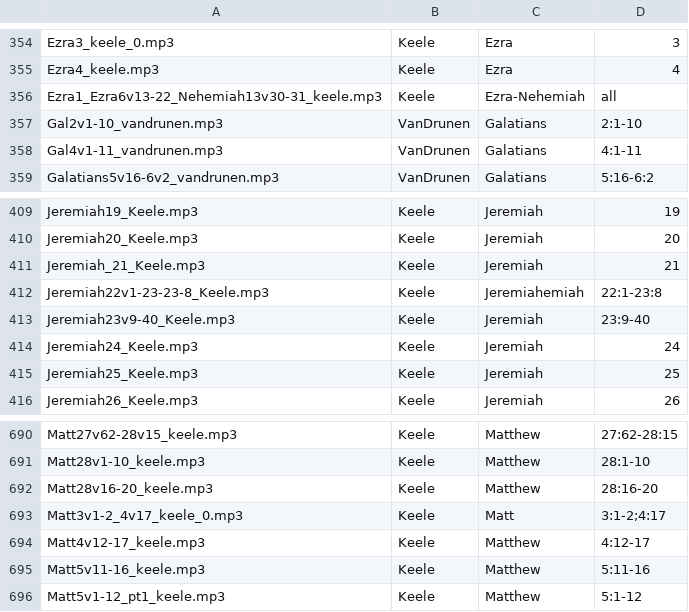
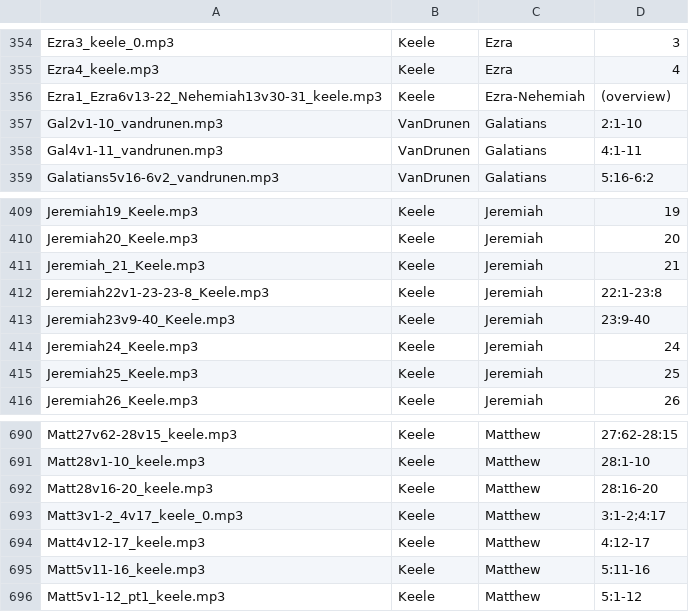
Before and after one commit to RubeRad/eopc, a CSV file: parsed_mp3s.csv, drawn as a sheet; only a part is shown, gaps mark what is left out; the diff covers the shown part only.

```diff
--- a/parsed_mp3s.csv
+++ b/parsed_mp3s.csv
@@ -355,3 +355,3 @@ Ezra3_keele_0.mp3,Keele,Ezra,3,
 Ezra4_keele.mp3,Keele,Ezra,4,
-Ezra1_Ezra6v13-22_Nehemiah13v30-31_keele.mp3,Keele,Ezra-Nehemiah,all
+Ezra1_Ezra6v13-22_Nehemiah13v30-31_keele.mp3,Keele,Ezra-Nehemiah,(overview)
 Gal2v1-10_vandrunen.mp3,VanDrunen,Galatians,2:1-10,
@@ -411,3 +411,3 @@ Jeremiah20_Keele.mp3,Keele,Jeremiah,20,
 Jeremiah_21_Keele.mp3,Keele,Jeremiah,21,
-Jeremiah22v1-23-23-8_Keele.mp3,Keele,Jeremiahemiah,22:1-23:8,
+Jeremiah22v1-23-23-8_Keele.mp3,Keele,Jeremiah,22:1-23:8,
 Jeremiah23v9-40_Keele.mp3,Keele,Jeremiah,23:9-40,
@@ -692,3 +692,3 @@ Matt28v1-10_keele.mp3,Keele,Matthew,28:1-10,
 Matt28v16-20_keele.mp3,Keele,Matthew,28:16-20,
-Matt3v1-2_4v17_keele_0.mp3,Keele,Matt,3:1-2;4:17
+Matt3v1-2_4v17_keele_0.mp3,Keele,Matthew,3:1-2;4:17
 Matt4v12-17_keele.mp3,Keele,Matthew,4:12-17,
```
Also changed, not shown: 58 removed rows and 22 edited cells elsewhere in this file, 3 other files.
